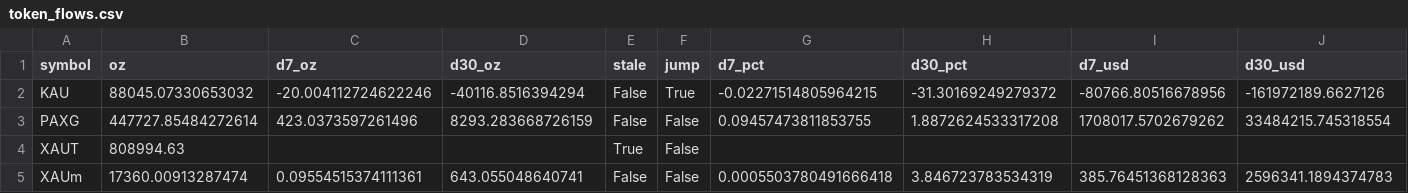
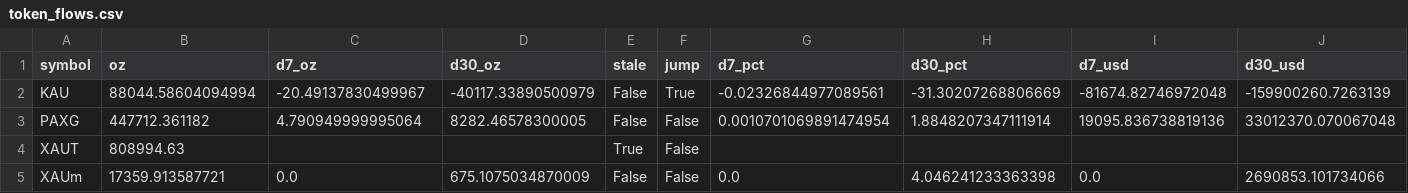
Before and after one commit to mliu86574-png/tokenized-gold-tracker, a CSV file: data/token_flows.csv, drawn as a sheet.

```diff
--- a/data/token_flows.csv
+++ b/data/token_flows.csv
@@ -1,5 +1,5 @@
 symbol,oz,d7_oz,d30_oz,stale,jump,d7_pct,d30_pct,d7_usd,d30_usd
-KAU,88045.07330653032,-20.004112724622246,-40116.8516394294,False,True,-0.02271514805964215,-31.30169249279372,-80766.80516678956,-161972189.6627126
-PAXG,447727.85484272614,423.0373597261496,8293.283668726159,False,False,0.09457473811853755,1.8872624533317208,1708017.5702679262,33484215.745318554
+KAU,88044.58604094994,-20.49137830499967,-40117.33890500979,False,True,-0.02326844977089561,-31.30207268806669,-81674.82746972048,-159900260.7263139
+PAXG,447712.361182,4.790949999995064,8282.46578300005,False,False,0.0010701069891474954,1.8848207347111914,19095.836738819136,33012370.070067048
 XAUT,808994.63,,,True,False,,,,
-XAUm,17360.00913287474,0.09554515374111361,643.055048640741,False,False,0.0005503780491666418,3.846723783534319,385.76451368128363,2596341.1894374783
+XAUm,17359.913587721,0.0,675.1075034870009,False,False,0.0,4.046241233363398,0.0,2690853.101734066
```
Also changed, not shown: data/macro.csv, data/markets.csv, 13 other files.
